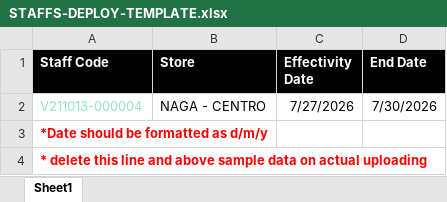
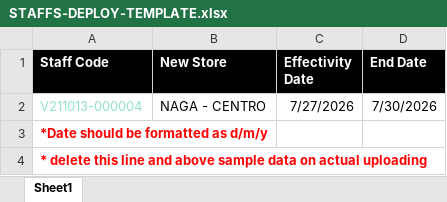
Before and after one commit to james-027/OSH_BACKEND, an Excel workbook: uploads/UPLOAD-TEMPLATE/STAFFS-DEPLOY-TEMPLATE.xlsx, sheet Sheet1, drawn as a sheet; values as stored, in another font and other column widths than the file's, no borders; the diff names each change by its address in the sheet, - before the commit and + after, or states it on an @@ line.

```diff
--- a/uploads/UPLOAD-TEMPLATE/STAFFS-DEPLOY-TEMPLATE.xlsx (sheet Sheet1)
+++ b/uploads/UPLOAD-TEMPLATE/STAFFS-DEPLOY-TEMPLATE.xlsx (sheet Sheet1)
-B1: Store
+B1: New Store
```
Also changed, not shown: uploads/UPLOAD-TEMPLATE/STAFFS-BUDDY-UP-TEMPLATE.xlsx, uploads/UPLOAD-TEMPLATE/STAFFS-TRANSFER-TEMPLATE.xlsx, 3 other files.
